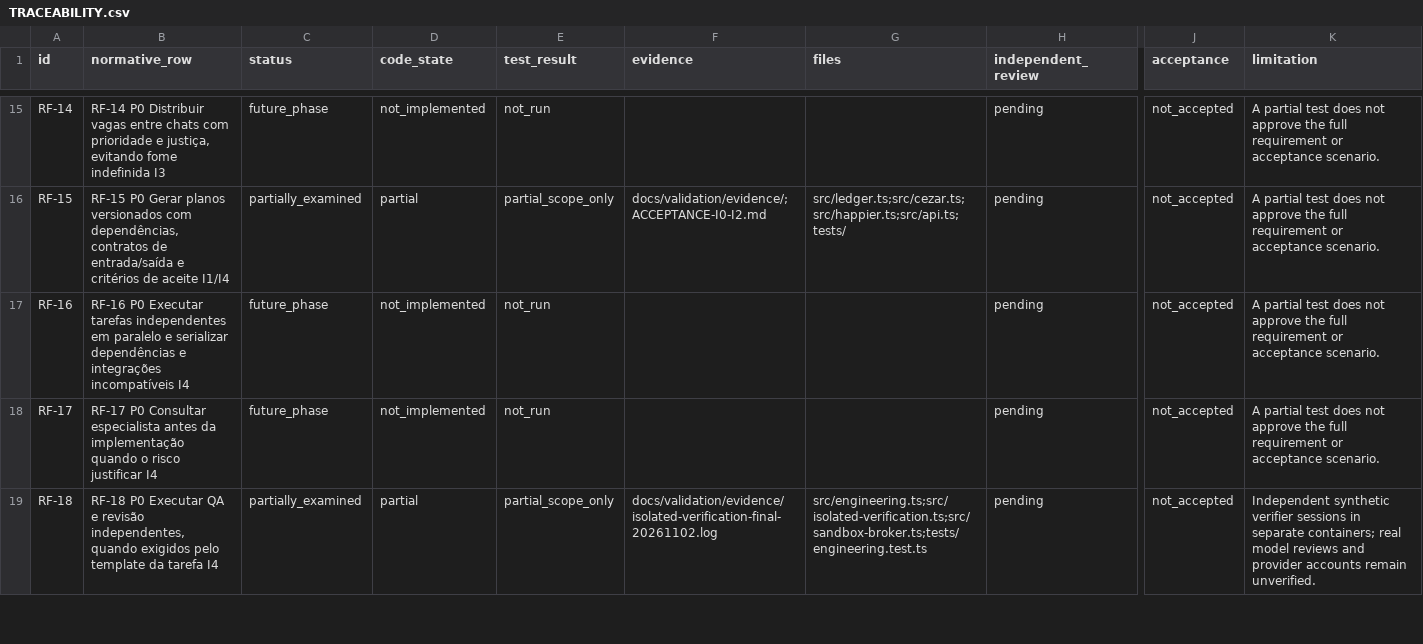
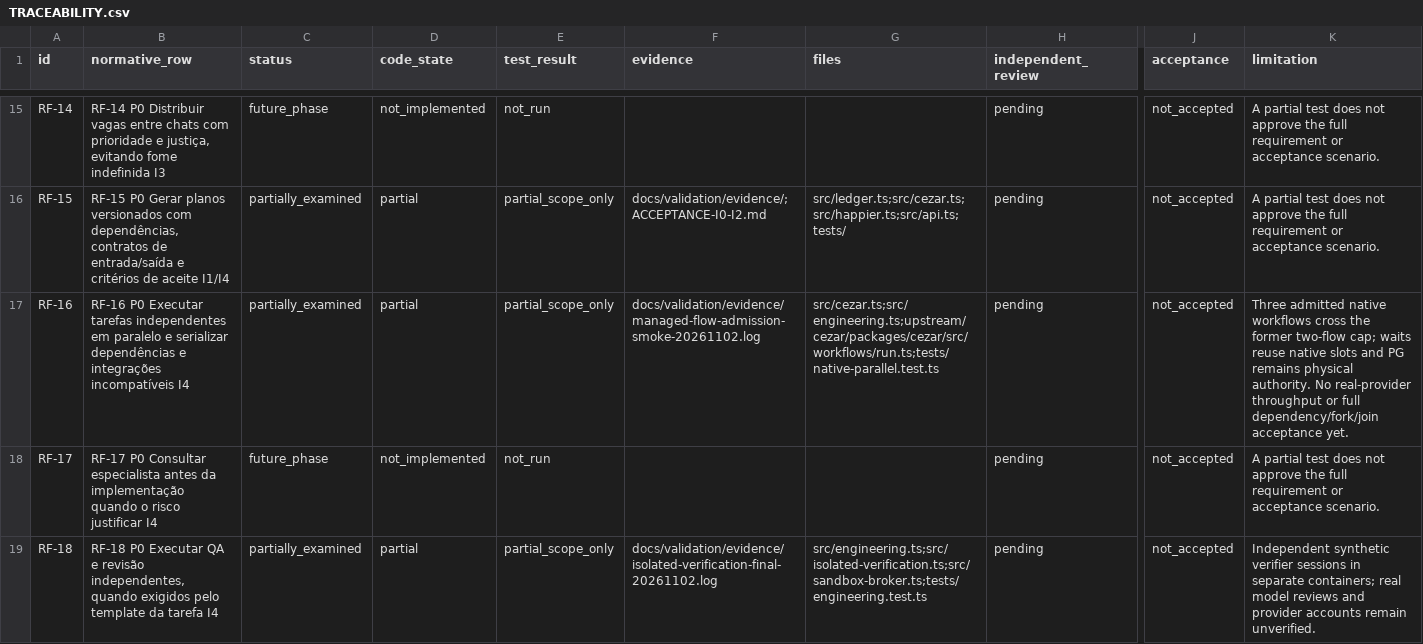
Before and after one commit to TavaresEnok/Agent-control, a CSV file: docs/validation/TRACEABILITY.csv, drawn as a sheet; only a part is shown, gaps mark what is left out; the diff names each change by its address in the sheet, - before the commit and + after, or states it on an @@ line.

Commit message:
Align native flow budget with PG and release admission wait slots

```diff
--- a/docs/validation/TRACEABILITY.csv
+++ b/docs/validation/TRACEABILITY.csv
-C17 (status): future_phase
+C17 (status): partially_examined
-D17 (code_state): not_implemented
+D17 (code_state): partial
-E17 (test_result): not_run
+E17 (test_result): partial_scope_only
-F17 (evidence): (empty)
+F17 (evidence): docs/validation/evidence/managed-flow-admission-smoke-20261102.log
-G17 (files): (empty)
+G17 (files): src/cezar.ts;src/engineering.ts;upstream/cezar/packages/cezar/src/workflows/run.ts;tests/native-parallel.test.ts
-K17 (limitation): A partial test does not approve the full requirement or acceptance scenario.
+K17 (limitation): Three admitted native workflows cross the former two-flow cap; waits reuse native slots and PG remains physical authority. No real-provider throughput or full dependency/fork/join acceptance yet.
```
Also changed, not shown: 24 other files.
